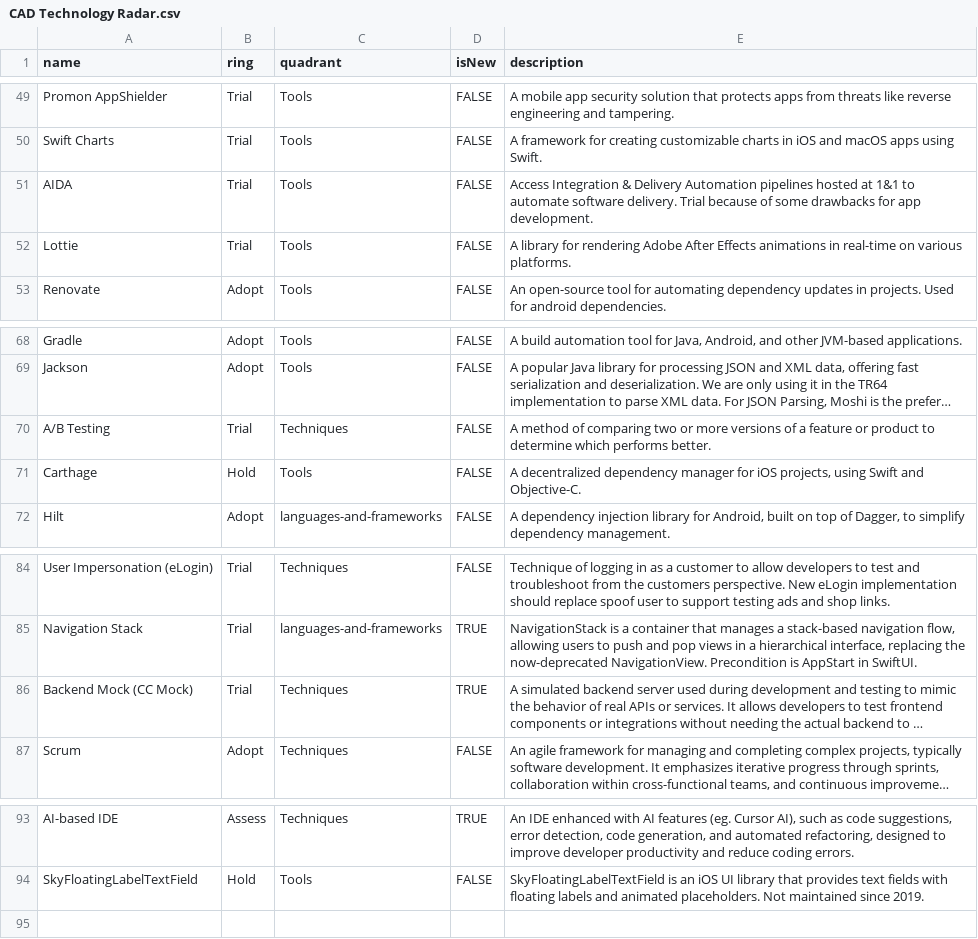
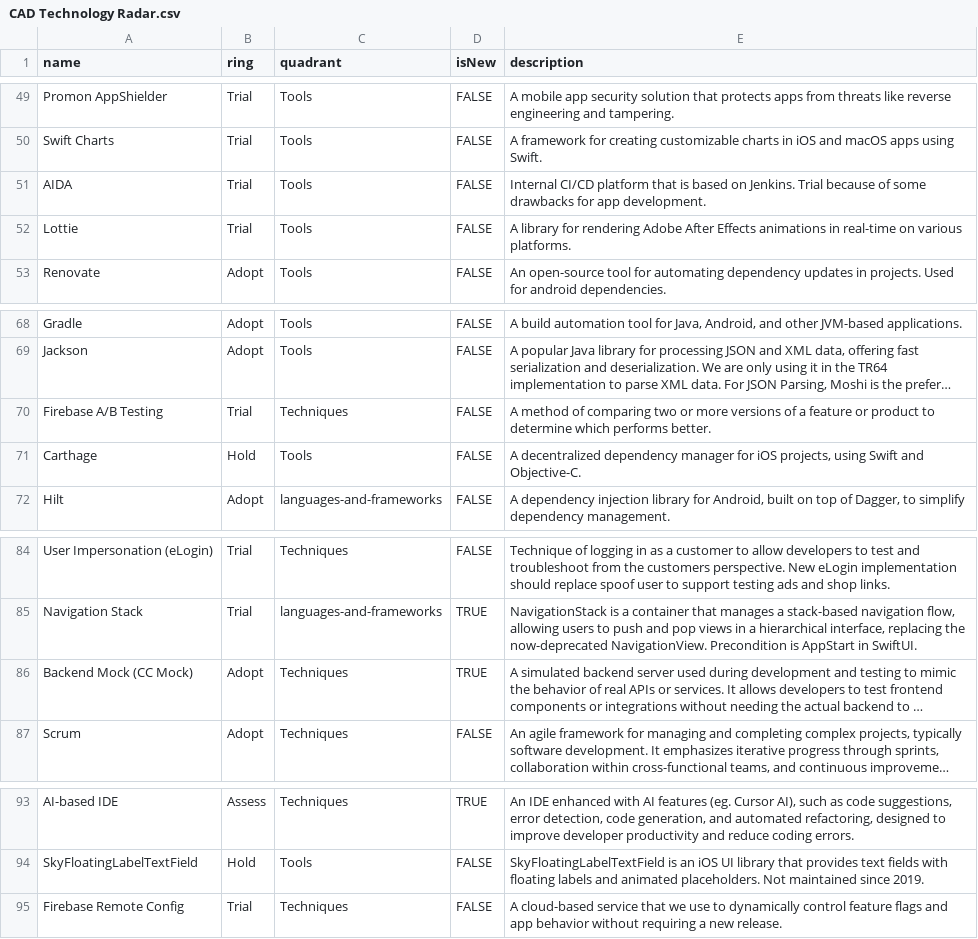
Before and after one commit to accapps/TechRadar, a CSV file: CAD Technology Radar.csv, drawn as a sheet; only a part is shown, gaps mark what is left out; long unchanged cells end in …; the diff names each change by its address in the sheet, - before the commit and + after, or states it on an @@ line.

Commit message:
Small changes before the next tech workshop

```diff
--- a/CAD Technology Radar.csv
+++ b/CAD Technology Radar.csv
-E51 (description): Access Integration & Delivery Automation pipelines hosted at 1&1 to automate software delivery. Trial because…
+E51 (description): Internal CI/CD platform that is based on Jenkins. Trial because…
-A70 (name): A/B Testing
+A70 (name): Firebase A/B Testing
-B86 (ring): Trial
+B86 (ring): Adopt
+row 95: Firebase Remote Config | Trial | Techniques | FALSE | A cloud-based service that we use to dynamically control feature flags and app behavior without requiring a new release.
```
